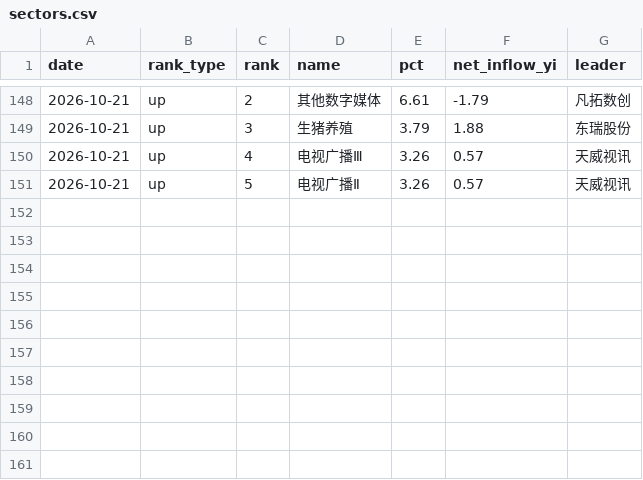
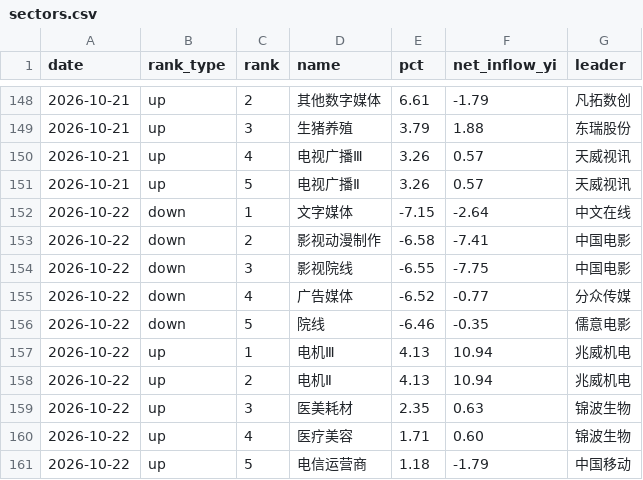
Before and after one commit to ychenfen/a-share-daily, a CSV file: data/sectors.csv, drawn as a sheet; only a part is shown, gaps mark what is left out; the diff names each change by its address in the sheet, - before the commit and + after, or states it on an @@ line.

```diff
--- a/data/sectors.csv
+++ b/data/sectors.csv
+row 152: 2026-10-22 | down | 1 | 文字媒体 | -7.15 | -2.64 | 中文在线
+row 153: 2026-10-22 | down | 2 | 影视动漫制作 | -6.58 | -7.41 | 中国电影
+row 154: 2026-10-22 | down | 3 | 影视院线 | -6.55 | -7.75 | 中国电影
+row 155: 2026-10-22 | down | 4 | 广告媒体 | -6.52 | -0.77 | 分众传媒
+row 156: 2026-10-22 | down | 5 | 院线 | -6.46 | -0.35 | 儒意电影
+row 157: 2026-10-22 | up | 1 | 电机Ⅲ | 4.13 | 10.94 | 兆威机电
+row 158: 2026-10-22 | up | 2 | 电机Ⅱ | 4.13 | 10.94 | 兆威机电
+row 159: 2026-10-22 | up | 3 | 医美耗材 | 2.35 | 0.63 | 锦波生物
+row 160: 2026-10-22 | up | 4 | 医疗美容 | 1.71 | 0.60 | 锦波生物
+row 161: 2026-10-22 | up | 5 | 电信运营商 | 1.18 | -1.79 | 中国移动
```
Also changed, not shown: data/2026.csv, data/pulses/2026-10.csv, 14 other files.
